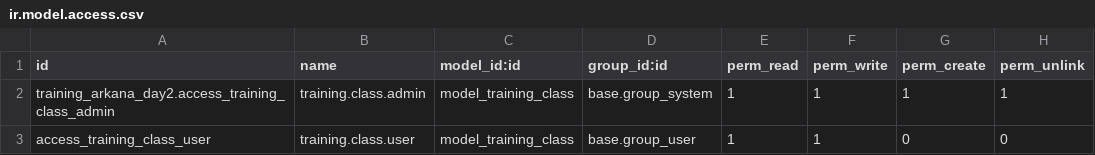
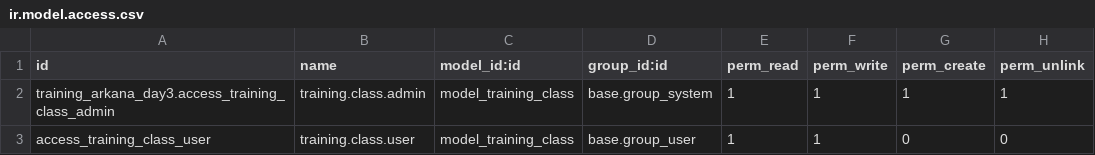
Before and after one commit to amirul-m/training_gits, a CSV file: training_arkana_day4/security/ir.model.access.csv, drawn as a sheet.

Commit message:
[UPD] training_arkana_day4

```diff
--- a/training_arkana_day4/security/ir.model.access.csv
+++ b/training_arkana_day4/security/ir.model.access.csv
@@ -1,3 +1,3 @@
 id,name,model_id:id,group_id:id,perm_read,perm_write,perm_create,perm_unlink
-training_arkana_day2.access_training_class_admin,training.class.admin,model_training_class,base.group_system,1,1,1,1
+training_arkana_day3.access_training_class_admin,training.class.admin,model_training_class,base.group_system,1,1,1,1
 access_training_class_user,training.class.user,model_training_class,base.group_user,1,1,0,0
```
